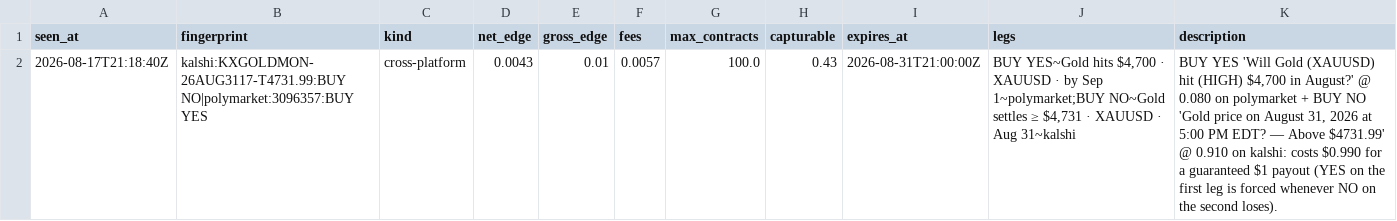
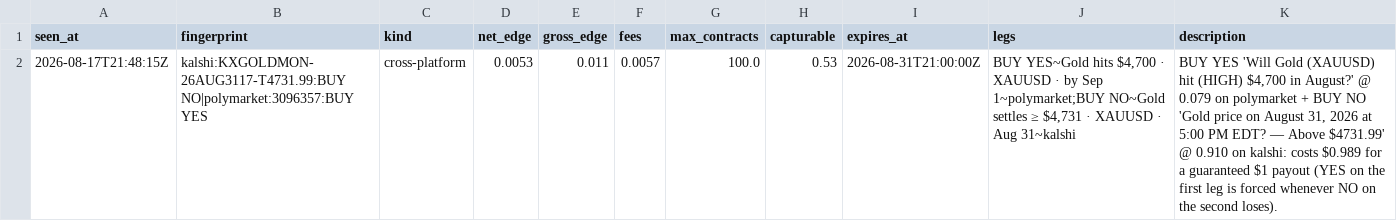
Before and after one commit to IshaanSrivastava1/markets-dashboard, a CSV file: data/arb_current.csv, drawn as a sheet.

```diff
--- a/data/arb_current.csv
+++ b/data/arb_current.csv
@@ -1,2 +1,2 @@
 seen_at,fingerprint,kind,net_edge,gross_edge,fees,max_contracts,capturable,expires_at,legs,description
-2026-08-17T21:18:40Z,kalshi:KXGOLDMON-26AUG3117-T4731.99:BUY NO|polymarket:3096357:BUY YES,cross-platform,0.0043,0.01,0.0057,100.0,0.43,2026-08-31T21:00:00Z,"BUY YES~Gold hits $4,700 · XAUUSD · by Sep 1~polymarket;BUY NO~Gold settles ≥ $4,731 · XAUUSD · Aug 31~kalshi","BUY YES 'Will Gold (XAUUSD) hit (HIGH) $4,700 in August?' @ 0.080 on polymarket + BUY NO 'Gold price on August 31, 2026 at 5:00 PM EDT? — Above $4731.99' @ 0.910 on kalshi: costs $0.990 for a guaranteed $1 payout (YES on the first leg is forced whenever NO on the second loses)."
+2026-08-17T21:48:15Z,kalshi:KXGOLDMON-26AUG3117-T4731.99:BUY NO|polymarket:3096357:BUY YES,cross-platform,0.0053,0.011,0.0057,100.0,0.53,2026-08-31T21:00:00Z,"BUY YES~Gold hits $4,700 · XAUUSD · by Sep 1~polymarket;BUY NO~Gold settles ≥ $4,731 · XAUUSD · Aug 31~kalshi","BUY YES 'Will Gold (XAUUSD) hit (HIGH) $4,700 in August?' @ 0.079 on polymarket + BUY NO 'Gold price on August 31, 2026 at 5:00 PM EDT? — Above $4731.99' @ 0.910 on kalshi: costs $0.989 for a guaranteed $1 payout (YES on the first leg is forced whenever NO on the second loses)."
```
Also changed, not shown: 2 other files.
